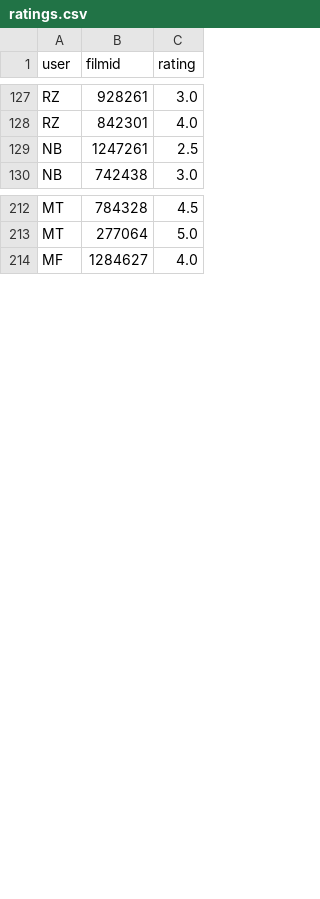
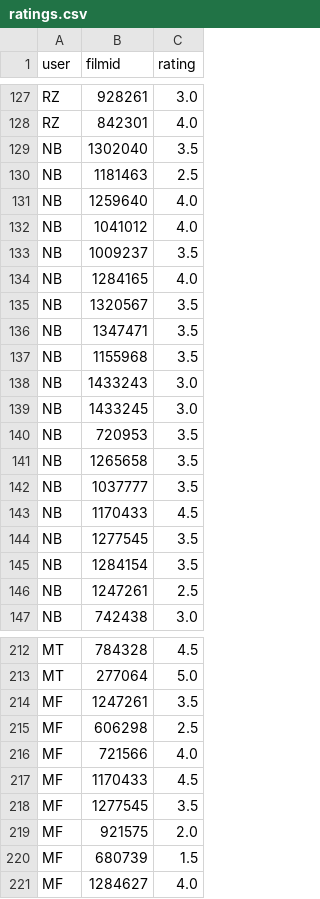
Before and after one commit to bcunnane/letterboxrs, a CSV file: data/ratings.csv, drawn as a sheet; only a part is shown, gaps mark what is left out; the diff covers the shown part only; the diff names each change by its address in the sheet, - before the commit and + after, or states it on an @@ line.

```diff
--- a/data/ratings.csv
+++ b/data/ratings.csv
+row 129: NB | 1302040 | 3.5
+row 130: NB | 1181463 | 2.5
+row 131: NB | 1259640 | 4.0
+row 132: NB | 1041012 | 4.0
+row 133: NB | 1009237 | 3.5
+row 134: NB | 1284165 | 4.0
+row 135: NB | 1320567 | 3.5
+row 136: NB | 1347471 | 3.5
+row 137: NB | 1155968 | 3.5
+row 138: NB | 1433243 | 3.0
+row 139: NB | 1433245 | 3.0
+row 140: NB | 720953 | 3.5
+row 141: NB | 1265658 | 3.5
+row 142: NB | 1037777 | 3.5
+row 143: NB | 1170433 | 4.5
+row 144: NB | 1277545 | 3.5
+row 145: NB | 1284154 | 3.5
+row 214: MF | 1247261 | 3.5
+row 215: MF | 606298 | 2.5
+row 216: MF | 721566 | 4.0
+row 217: MF | 1170433 | 4.5
+row 218: MF | 1277545 | 3.5
+row 219: MF | 921575 | 2.0
+row 220: MF | 680739 | 1.5
```
Also changed, not shown: 16 added rows, 36 moved rows and 4 edited cells elsewhere in this file, data/movies.csv, data/noms.csv, 2 other files.
